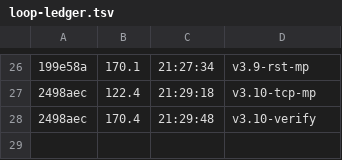
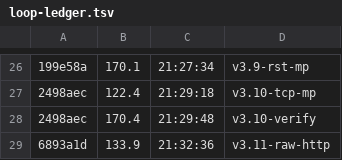
Before and after one commit to datell1357/dossal, a TSV file: loop-ledger.tsv, drawn as a sheet; only a part is shown, gaps mark what is left out; the diff names each change by its address in the sheet, - before the commit and + after, or states it on an @@ line.

```diff
--- a/loop-ledger.tsv
+++ b/loop-ledger.tsv
+row 29: 6893a1d | 133.9 | 21:32:36 | v3.11-raw-http
```
Also changed, not shown: 2 other files.
